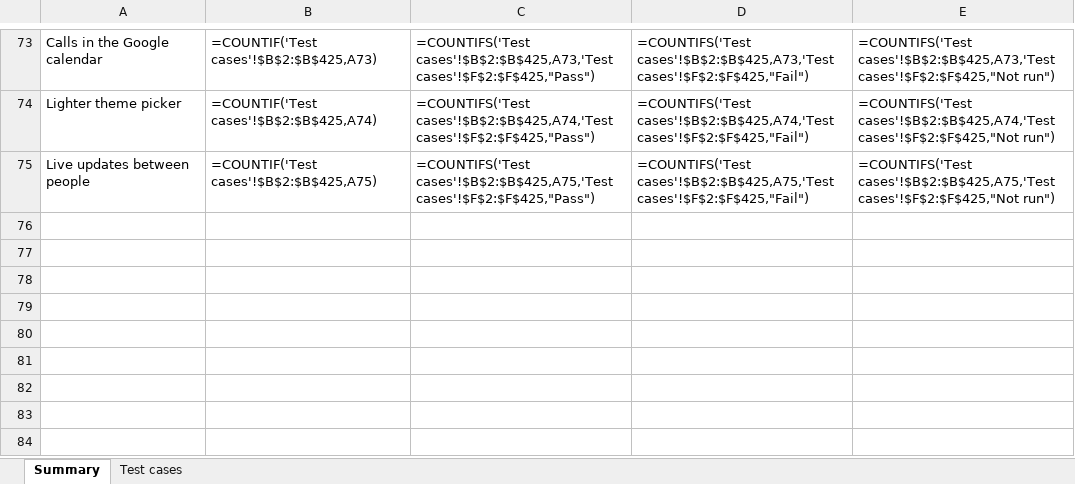
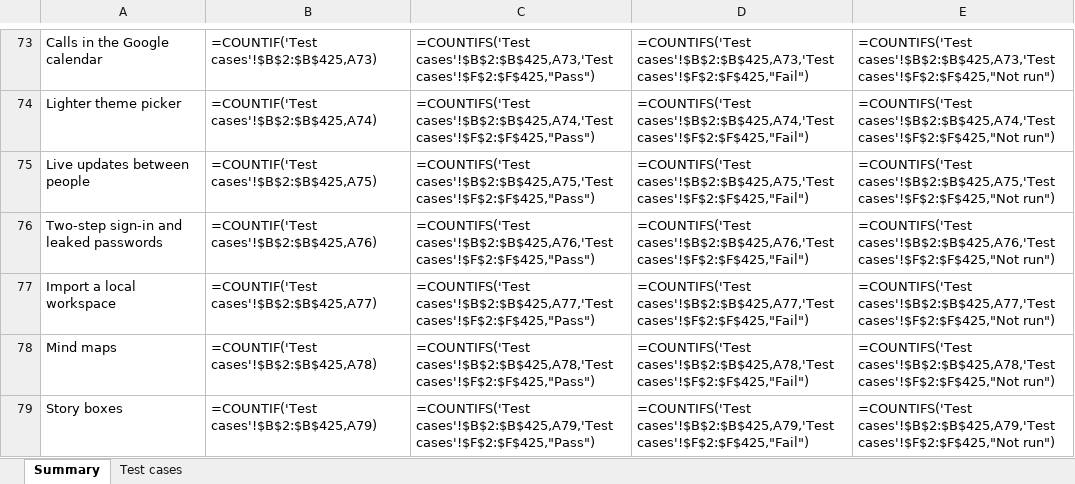
Before and after one commit to VarunTej06/Lira, an Excel workbook: docs/04-quality/Lira-manual-test-cases.xlsx, sheet Summary, drawn as a sheet; only a part is shown, gaps mark what is left out; values as stored, in another font and other column widths than the file's, no borders; formulas without a stored value are shown as written; the diff names each change by its address in the sheet, - before the commit and + after, or states it on an @@ line.

```diff
--- a/docs/04-quality/Lira-manual-test-cases.xlsx (sheet Summary)
+++ b/docs/04-quality/Lira-manual-test-cases.xlsx (sheet Summary)
+row 76: Two-step sign-in and leaked passwords | =COUNTIF('Test cases'!$B$2:$B$425,A76) | =COUNTIFS('Test cases'!$B$2:$B$425,A76,'Test cases'!$F$2:$F$425,"Pass") | =COUNTIFS('Test cases'!$B$2:$B$425,A76,'Test cases'!$F$2:$F$425,"Fail") | =COUNTIFS('Test cases'!$B$2:$B$425,A76,'Test cases'!$F$2:$F$425,"Not run")
+row 77: Import a local workspace | =COUNTIF('Test cases'!$B$2:$B$425,A77) | =COUNTIFS('Test cases'!$B$2:$B$425,A77,'Test cases'!$F$2:$F$425,"Pass") | =COUNTIFS('Test cases'!$B$2:$B$425,A77,'Test cases'!$F$2:$F$425,"Fail") | =COUNTIFS('Test cases'!$B$2:$B$425,A77,'Test cases'!$F$2:$F$425,"Not run")
+row 78: Mind maps | =COUNTIF('Test cases'!$B$2:$B$425,A78) | =COUNTIFS('Test cases'!$B$2:$B$425,A78,'Test cases'!$F$2:$F$425,"Pass") | =COUNTIFS('Test cases'!$B$2:$B$425,A78,'Test cases'!$F$2:$F$425,"Fail") | =COUNTIFS('Test cases'!$B$2:$B$425,A78,'Test cases'!$F$2:$F$425,"Not run")
+row 79: Story boxes | =COUNTIF('Test cases'!$B$2:$B$425,A79) | =COUNTIFS('Test cases'!$B$2:$B$425,A79,'Test cases'!$F$2:$F$425,"Pass") | =COUNTIFS('Test cases'!$B$2:$B$425,A79,'Test cases'!$F$2:$F$425,"Fail") | =COUNTIFS('Test cases'!$B$2:$B$425,A79,'Test cases'!$F$2:$F$425,"Not run")
```
Also changed, not shown: sheet Test cases, 15 other files.
